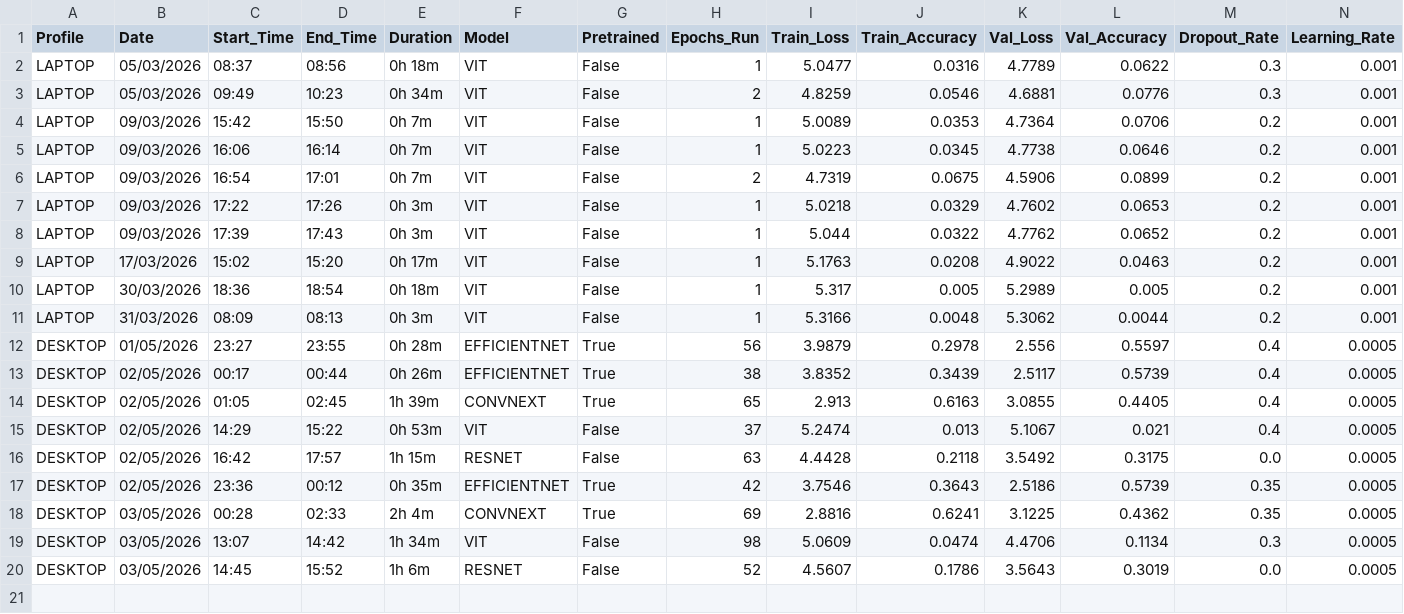
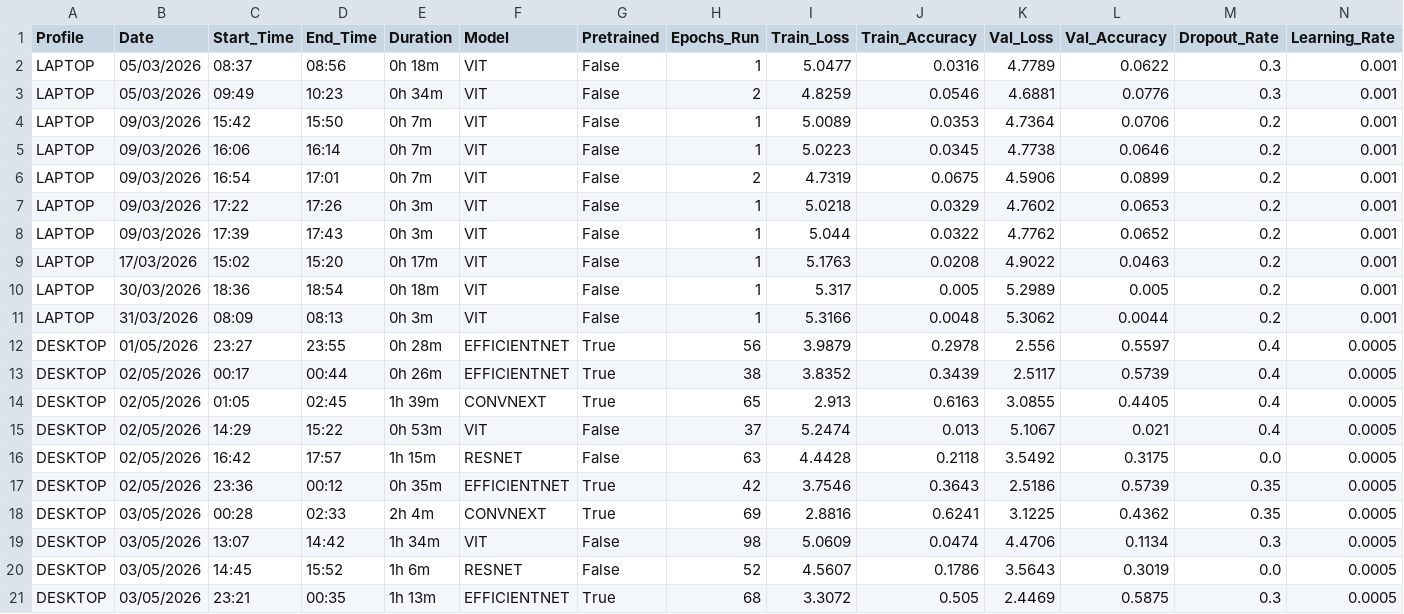
Before and after one commit to victorperone/Advanced-Computer-Vision-MLOps, a CSV file: TinyImageNet_Project/logs/experiment_logs.csv, drawn as a sheet; only a part is shown; rows hold the shown columns only; the diff names each change by its address in the sheet, - before the commit and + after, or states it on an @@ line.

Commit message:
Some more experiments and some agressive learning rate on phase 2 for Efficientnet

```diff
--- a/TinyImageNet_Project/logs/experiment_logs.csv
+++ b/TinyImageNet_Project/logs/experiment_logs.csv
+row 21: DESKTOP | 03/05/2026 | 23:21 | 00:35 | 1h 13m | EFFICIENTNET | True | 68 | 3.3072 | 0.505 | 2.4469 | 0.5875 | 0.3 | 0.0005
```
Also changed, not shown: 5 other files.
